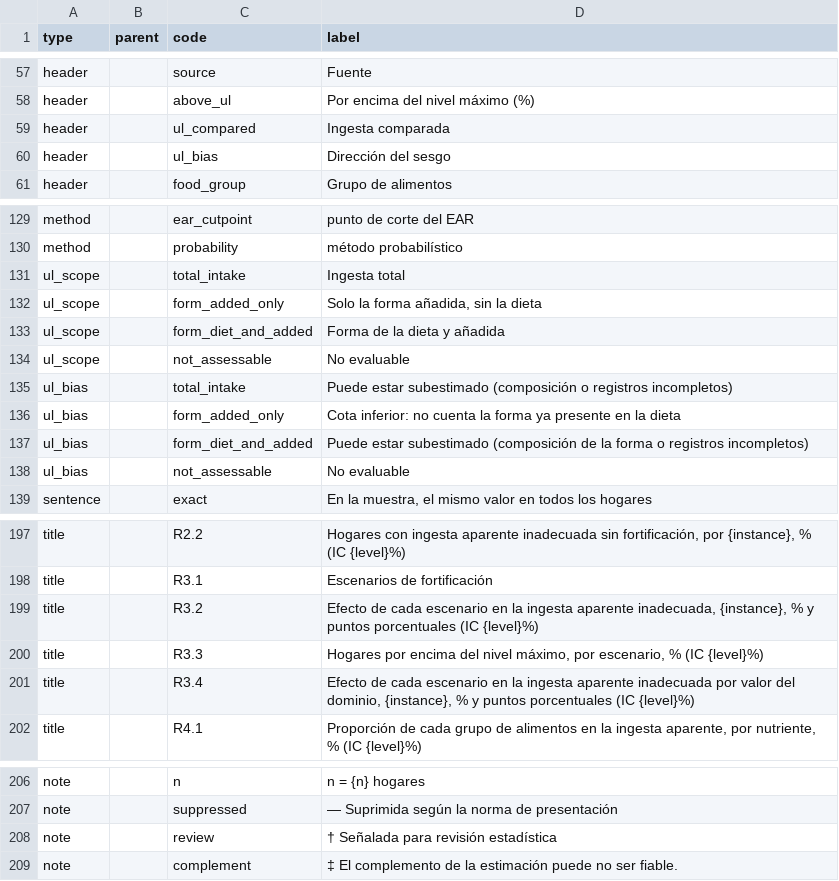
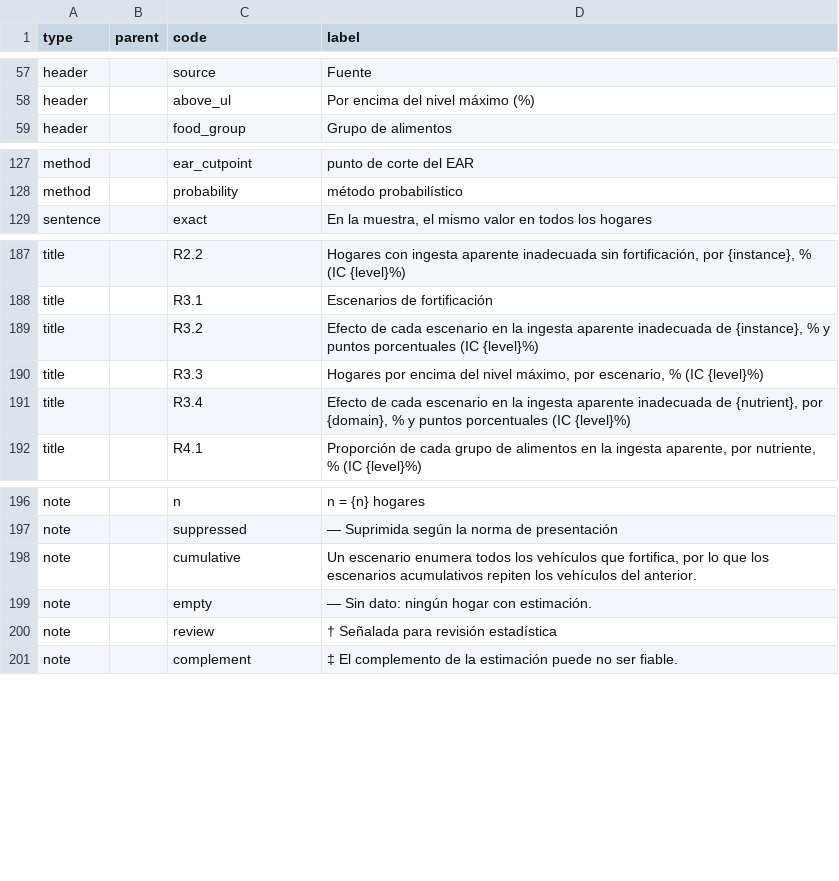
Before and after one commit to maicel1978/hcesfort, a CSV file: inst/report/es/terms.csv, drawn as a sheet; only a part is shown, gaps mark what is left out; the diff covers the shown part only.

```diff
--- a/inst/report/es/terms.csv
+++ b/inst/report/es/terms.csv
@@ -58,4 +58,2 @@ header,,source,Fuente
 header,,above_ul,Por encima del nivel máximo (%)
-header,,ul_compared,Ingesta comparada
-header,,ul_bias,Dirección del sesgo
 header,,food_group,Grupo de alimentos
@@ -130,10 +128,2 @@ method,,ear_cutpoint,punto de corte del EAR
 method,,probability,método probabilístico
-ul_scope,,total_intake,Ingesta total
-ul_scope,,form_added_only,"Solo la forma añadida, sin la dieta"
-ul_scope,,form_diet_and_added,Forma de la dieta y añadida
-ul_scope,,not_assessable,No evaluable
-ul_bias,,total_intake,Puede estar subestimado (composición o registros incompletos)
-ul_bias,,form_added_only,Cota inferior: no cuenta la forma ya presente en la dieta
-ul_bias,,form_diet_and_added,"Puede estar subestimado (composición de la forma o registros incompletos)"
-ul_bias,,not_assessable,No evaluable
 sentence,,exact,"En la muestra, el mismo valor en todos los hogares"
@@ -198,5 +188,5 @@ title,,R2.2,"Hogares con ingesta aparente inadecuada sin fortificación, por {in
 title,,R3.1,Escenarios de fortificación
-title,,R3.2,"Efecto de cada escenario en la ingesta aparente inadecuada, {instance}, % y puntos porcentuales (IC {level}%)"
+title,,R3.2,"Efecto de cada escenario en la ingesta aparente inadecuada de {instance}, % y puntos porcentuales (IC {level}%)"
 title,,R3.3,"Hogares por encima del nivel máximo, por escenario, % (IC {level}%)"
-title,,R3.4,"Efecto de cada escenario en la ingesta aparente inadecuada por valor del dominio, {instance}, % y puntos porcentuales (IC {level}%)"
+title,,R3.4,"Efecto de cada escenario en la ingesta aparente inadecuada de {nutrient}, por {domain}, % y puntos porcentuales (IC {level}%)"
 title,,R4.1,"Proporción de cada grupo de alimentos en la ingesta aparente, por nutriente, % (IC {level}%)"
@@ -207,2 +197,4 @@ note,,n,n = {n} hogares
 note,,suppressed,— Suprimida según la norma de presentación
+note,,cumulative,"Un escenario enumera todos los vehículos que fortifica, por lo que los escenarios acumulativos repiten los vehículos del anterior."
+note,,empty,— Sin dato: ningún hogar con estimación.
 note,,review,† Señalada para revisión estadística
```
Also changed, not shown: 2 edited cells elsewhere in this file, inst/report/en/terms.csv, 8 other files.
